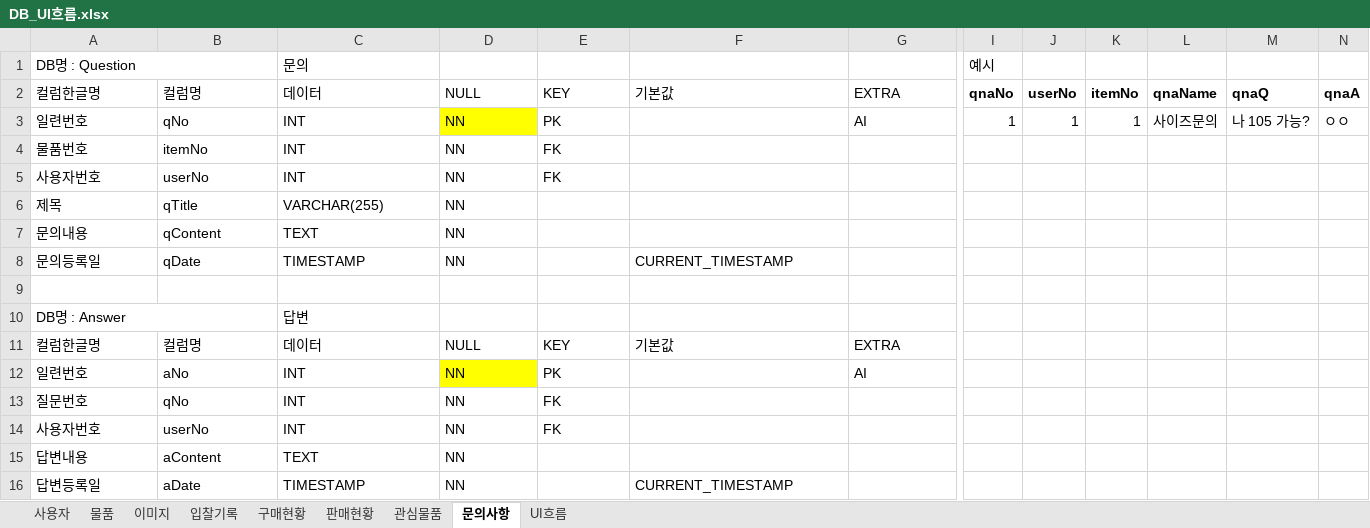
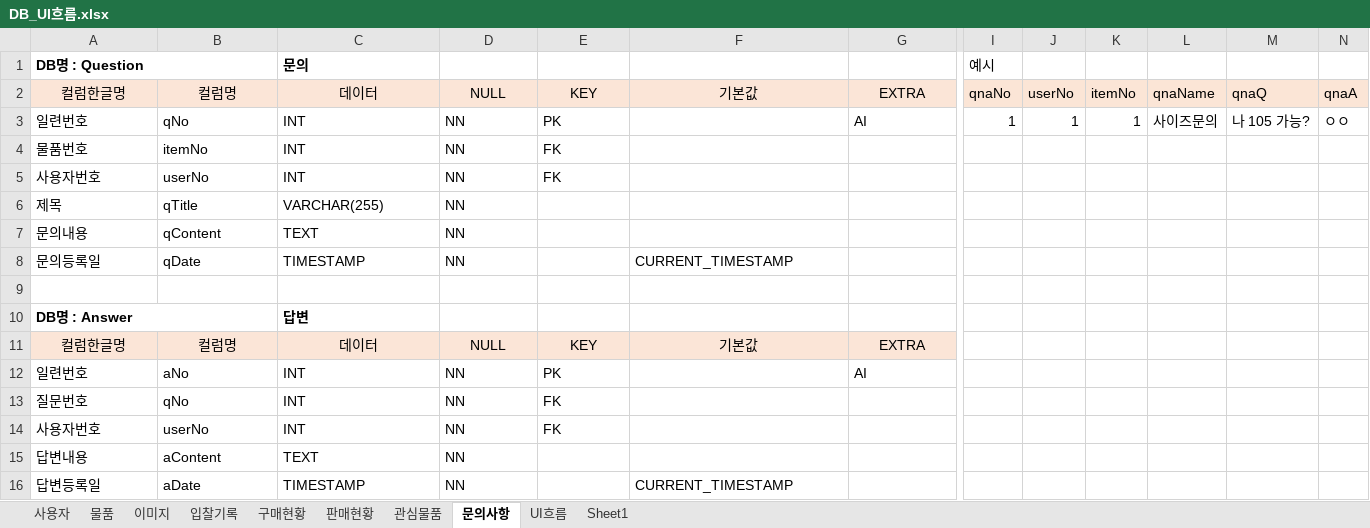
Before and after one commit to RI4RU/my-study, an Excel workbook: _Project/_Project2/DB_UI흐름.xlsx, sheet 문의사항, drawn as a sheet; only a part is shown, gaps mark what is left out; values as stored, in another font and other column widths than the file's, no borders; the diff covers the shown part only; the diff names each change by its address in the sheet, - before the commit and + after, or states it on an @@ line.

```diff
--- a/_Project/_Project2/DB_UI흐름.xlsx (sheet 문의사항)
+++ b/_Project/_Project2/DB_UI흐름.xlsx (sheet 문의사항)
+sheet tab: Sheet1
-A1 bold: off
+A1 bold: on
-C1 bold: off
+C1 bold: on
@@ A2:G2 fill: none → #FBE5D7, alignment: left → center @@
@@ I2:N2 fill: none → #FBE5D6, bold: on → off @@
-D3 fill: #FFFF00
+D3 fill: none
-A10 bold: off
+A10 bold: on
-C10 bold: off
+C10 bold: on
@@ A11:G11 fill: none → #FBE5D7, alignment: left → center @@
-D12 fill: #FFFF00
+D12 fill: none
```
Also changed, not shown: cell formats elsewhere in this sheet, sheet 물품, sheet 사용자, sheet 입찰기록, sheet 관심물품, sheet 이미지, sheet 판매현황, 2 more sheets, 1 other file.
